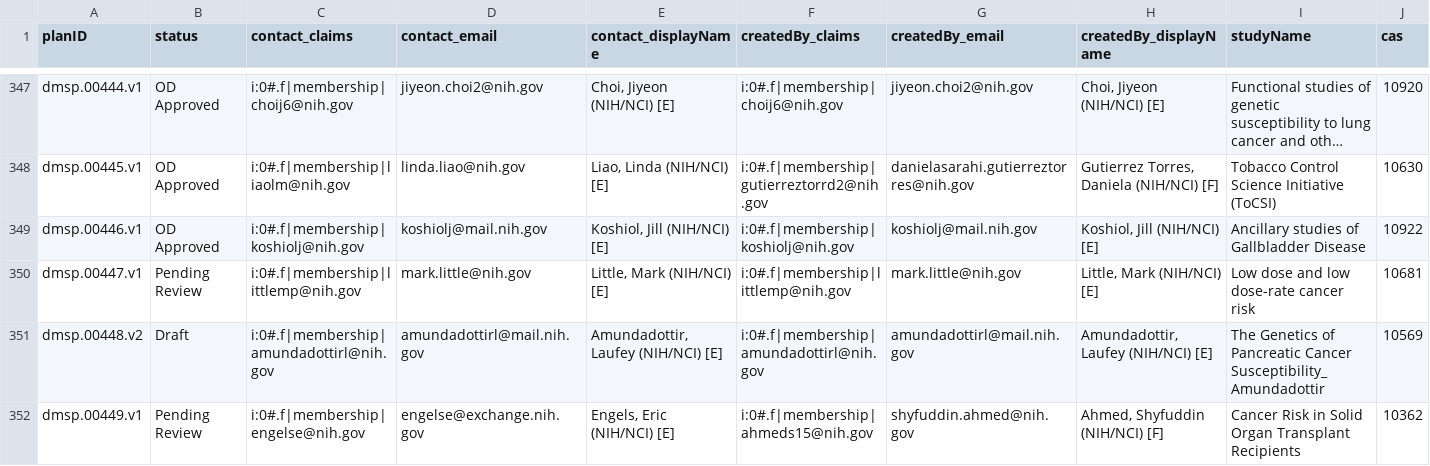
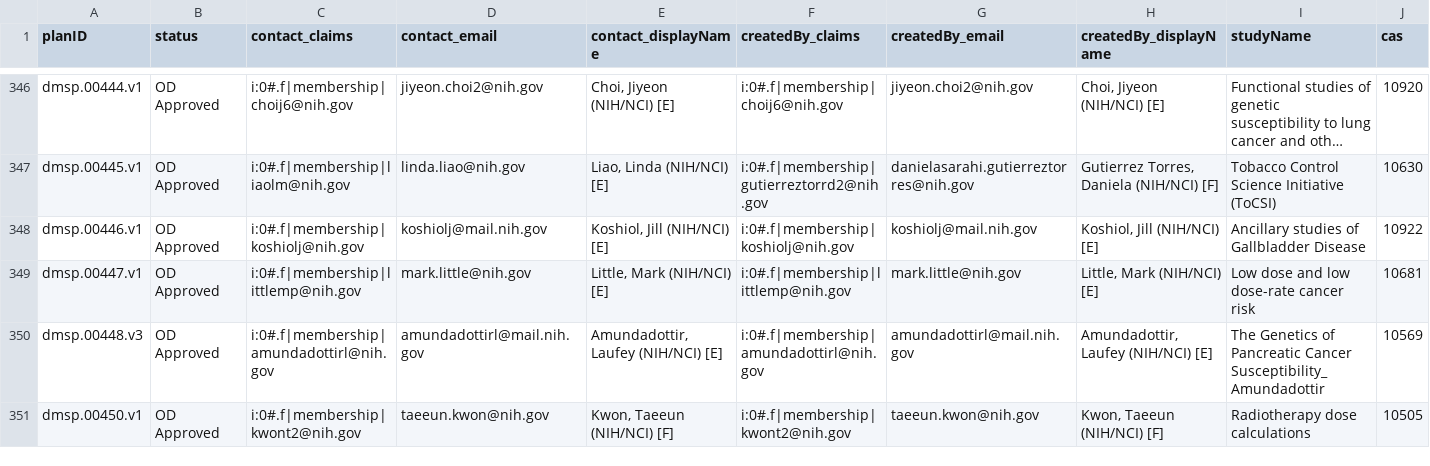
Before and after one commit to episphere/dataplatform, a CSV file: imports/dmsp_output.csv, drawn as a sheet; only a part is shown, gaps mark what is left out; long unchanged cells end in …; removed rows and columns are numbered as before the commit, all else as after; rows hold the shown columns only; the diff covers the shown part only; the diff names each change by its address in the sheet, - before the commit and + after, or states it on an @@ line.

Commit message:
Update dmsp_output.csv

```diff
--- a/imports/dmsp_output.csv
+++ b/imports/dmsp_output.csv
-B349 (status): Pending Review
+B349 (status): OD Approved
-A350 (planID): dmsp.00448.v2
+A350 (planID): dmsp.00448.v3
-B350 (status): Draft
+B350 (status): OD Approved
-row 352: dmsp.00449.v1 | Pending Review | i:0#.f|membership|engelse@nih.gov | engelse@exchange.nih.gov | Engels, Eric (NIH/NCI) [E] | i:0#.f|membership|ahmeds15@nih.gov | shyfuddin.ahmed@nih.gov | Ahmed, Shyfuddin (NIH/NCI) [F] | Cancer Risk in Solid Organ Transplant Recipients | 10362
+row 351: dmsp.00450.v1 | OD Approved | i:0#.f|membership|kwont2@nih.gov | taeeun.kwon@nih.gov | Kwon, Taeeun (NIH/NCI) [F] | i:0#.f|membership|kwont2@nih.gov | taeeun.kwon@nih.gov | Kwon, Taeeun (NIH/NCI) [F] | Radiotherapy dose calculations | 10505
```
Also changed, not shown: 4 added rows, 2 removed rows and 3 edited cells elsewhere in this file.
